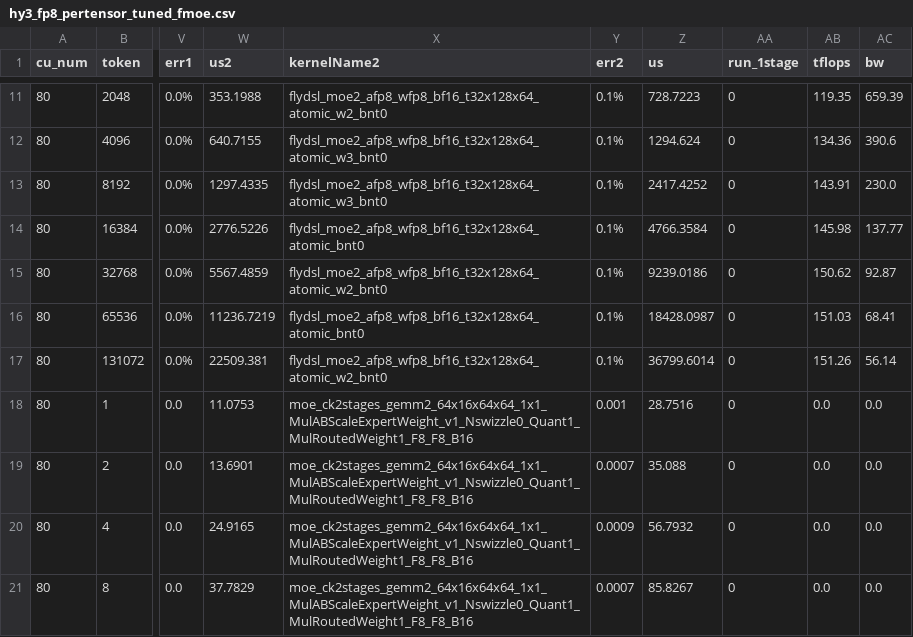
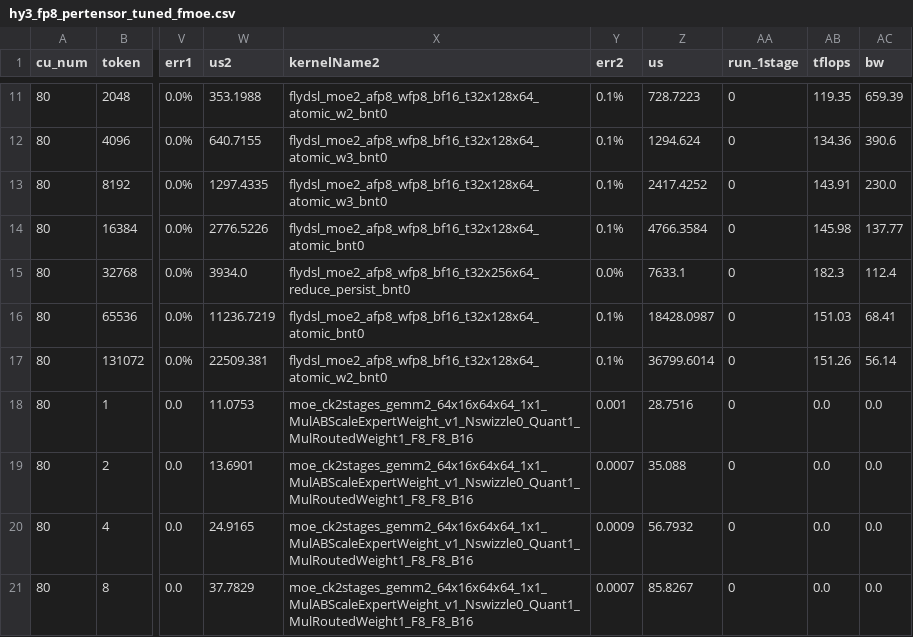
Before and after one commit to rujiacai/aiter, a CSV file: aiter/configs/model_configs/hy3_fp8_pertensor_tuned_fmoe.csv, drawn as a sheet; only a part is shown, gaps mark what is left out; the diff names each change by its address in the sheet, - before the commit and + after, or states it on an @@ line.

```diff
--- a/aiter/configs/model_configs/hy3_fp8_pertensor_tuned_fmoe.csv
+++ b/aiter/configs/model_configs/hy3_fp8_pertensor_tuned_fmoe.csv
-W15 (us2): 5567.4859
+W15 (us2): 3934.0
-X15 (kernelName2): flydsl_moe2_afp8_wfp8_bf16_t32x128x64_atomic_w2_bnt0
+X15 (kernelName2): flydsl_moe2_afp8_wfp8_bf16_t32x256x64_reduce_persist_bnt0
-Y15 (err2): 0.1%
+Y15 (err2): 0.0%
-Z15 (us): 9239.0186
+Z15 (us): 7633.1
-AB15 (tflops): 150.62
+AB15 (tflops): 182.3
-AC15 (bw): 92.87
+AC15 (bw): 112.4
```
Also changed, not shown: 6 other files.
